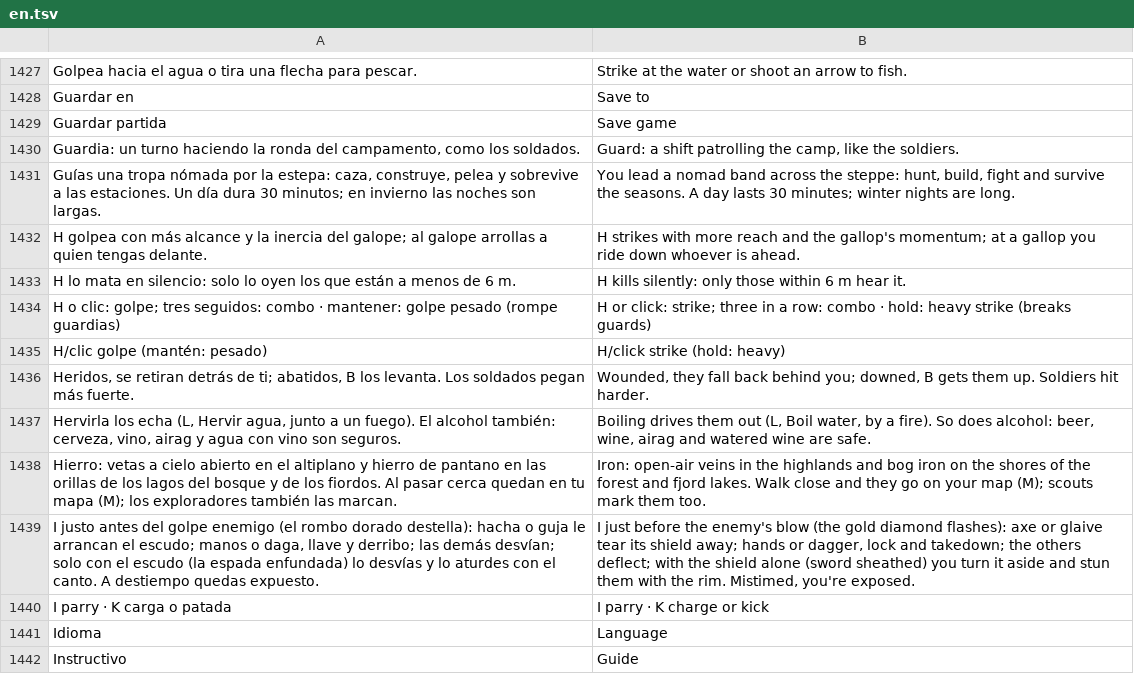
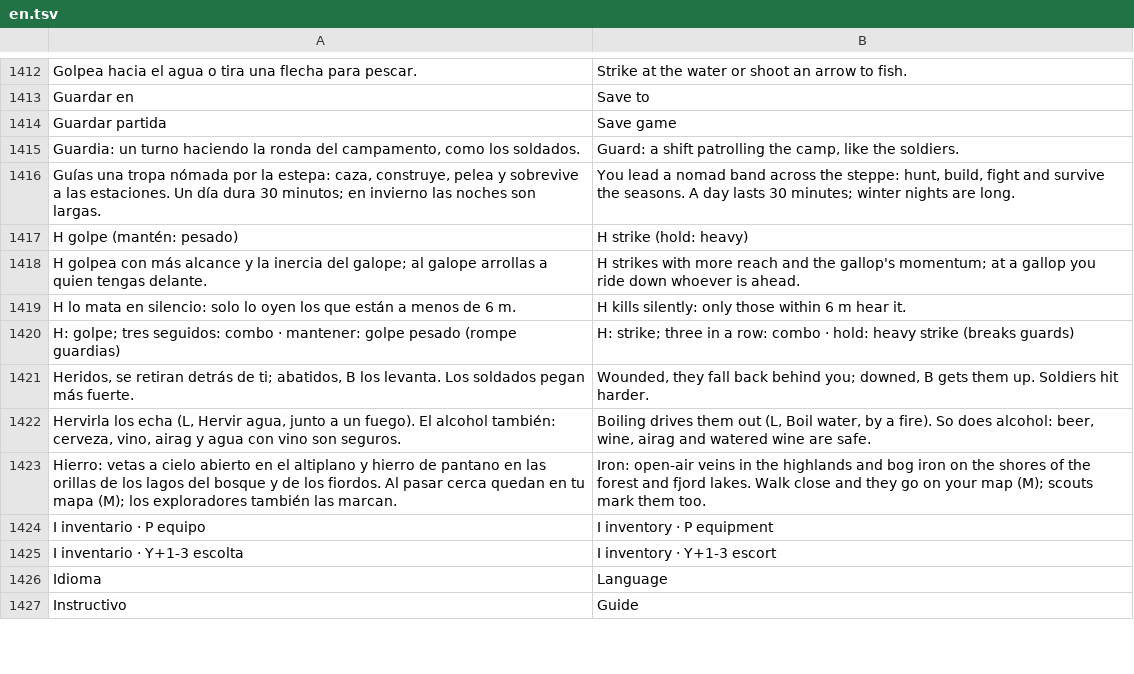
Before and after one commit to amaturanas-sys/Scavenger, a TSV file: assets/i18n/en.tsv, drawn as a sheet; only a part is shown, gaps mark what is left out; the diff covers the shown part only.

```diff
--- a/assets/i18n/en.tsv
+++ b/assets/i18n/en.tsv
@@ -1431,6 +1416,6 @@ Guardia: un turno haciendo la ronda del campamento, como los soldados.	Guard: a
 Guías una tropa nómada por la estepa: caza, construye, pelea y sobrevive a las estaciones. Un día dura 30 minutos; en invierno las noches son largas.	You lead a nomad band across the steppe: hunt, build, fight and survive the seasons. A day lasts 30 minutes; winter nights are long.
+H golpe (mantén: pesado)	H strike (hold: heavy)
 H golpea con más alcance y la inercia del galope; al galope arrollas a quien tengas delante.	H strikes with more reach and the gallop's momentum; at a gallop you ride down whoever is ahead.
 H lo mata en silencio: solo lo oyen los que están a menos de 6 m.	H kills silently: only those within 6 m hear it.
-H o clic: golpe; tres seguidos: combo · mantener: golpe pesado (rompe guardias)	H or click: strike; three in a row: combo · hold: heavy strike (breaks guards)
-H/clic golpe (mantén: pesado)	H/click strike (hold: heavy)
+H: golpe; tres seguidos: combo · mantener: golpe pesado (rompe guardias)	H: strike; three in a row: combo · hold: heavy strike (breaks guards)
 Heridos, se retiran detrás de ti; abatidos, B los levanta. Los soldados pegan más fuerte.	Wounded, they fall back behind you; downed, B gets them up. Soldiers hit harder.
@@ -1438,4 +1423,4 @@ Hervirla los echa (L, Hervir agua, junto a un fuego). El alcohol también: cerve
 Hierro: vetas a cielo abierto en el altiplano y hierro de pantano en las orillas de los lagos del bosque y de los fiordos. Al pasar cerca quedan en tu mapa (M); los exploradores también las marcan.	Iron: open-air veins in the highlands and bog iron on the shores of the forest and fjord lakes. Walk close and they go on your map (M); scouts mark them too.
-I justo antes del golpe enemigo (el rombo dorado destella): hacha o guja le arrancan el escudo; manos o daga, llave y derribo; las demás desvían; solo con el escudo (la espada enfundada) lo desvías y lo aturdes con el canto. A destiempo quedas expuesto.	I just before the enemy's blow (the gold diamond flashes): axe or glaive tear its shield away; hands or dagger, lock and takedown; the others deflect; with the shield alone (sword sheathed) you turn it aside and stun them with the rim. Mistimed, you're exposed.
-I parry · K carga o patada	I parry · K charge or kick
+I inventario · P equipo	I inventory · P equipment
+I inventario · Y+1-3 escolta	I inventory · Y+1-3 escort
 Idioma	Language
```
Also changed, not shown: 10 added rows, 10 removed rows, 14 moved rows and 50 edited cells elsewhere in this file, 18 other files.
